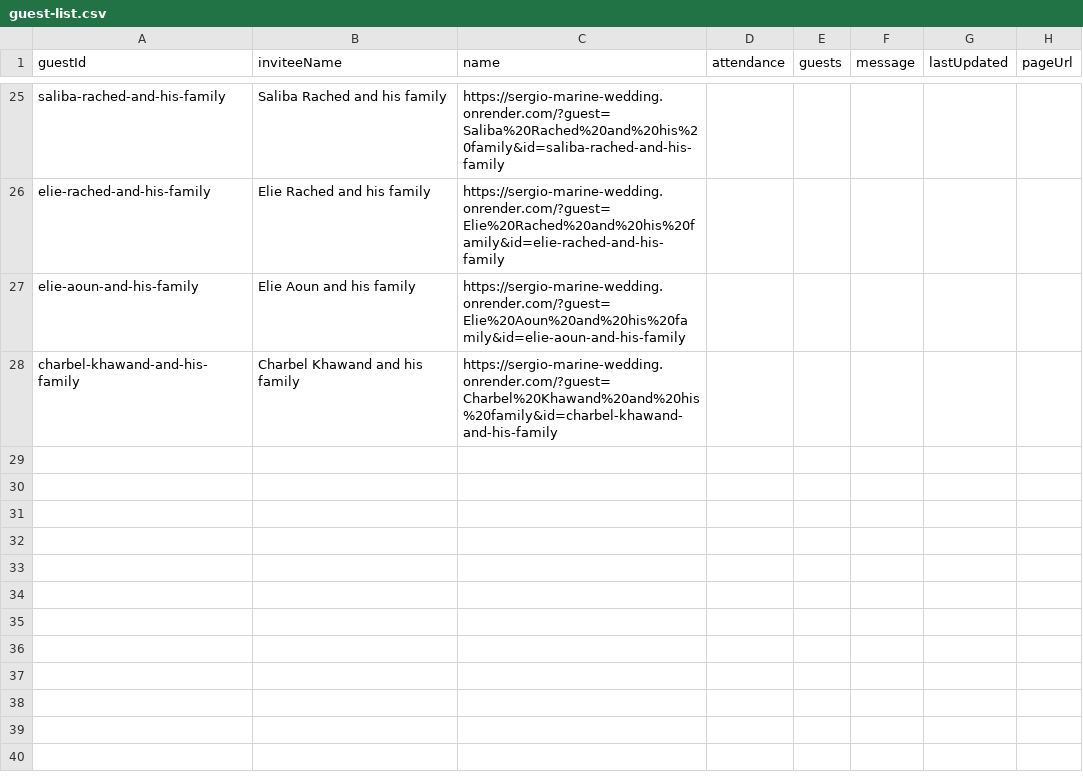
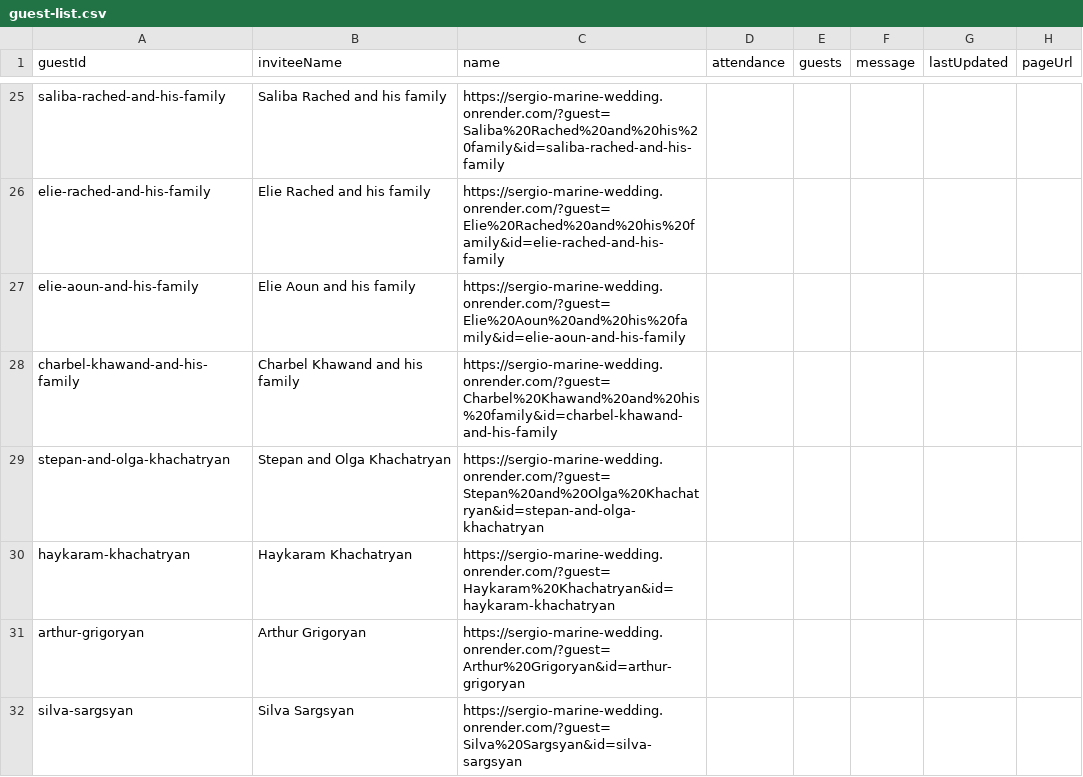
Before and after one commit to Kisho25/wedding, a CSV file: data/guest-list.csv, drawn as a sheet; only a part is shown, gaps mark what is left out; the diff names each change by its address in the sheet, - before the commit and + after, or states it on an @@ line.

```diff
--- a/data/guest-list.csv
+++ b/data/guest-list.csv
+row 29: stepan-and-olga-khachatryan | Stepan and Olga Khachatryan | https://sergio-marine-wedding.onrender.com/?guest=Stepan%20and%20Olga%20Khachatryan&id=stepan-and-olga-khachatryan
+row 30: haykaram-khachatryan | Haykaram Khachatryan | https://sergio-marine-wedding.onrender.com/?guest=Haykaram%20Khachatryan&id=haykaram-khachatryan
+row 31: arthur-grigoryan | Arthur Grigoryan | https://sergio-marine-wedding.onrender.com/?guest=Arthur%20Grigoryan&id=arthur-grigoryan
+row 32: silva-sargsyan | Silva Sargsyan | https://sergio-marine-wedding.onrender.com/?guest=Silva%20Sargsyan&id=silva-sargsyan
```
Also changed, not shown: public-links.csv, 4 other files.
